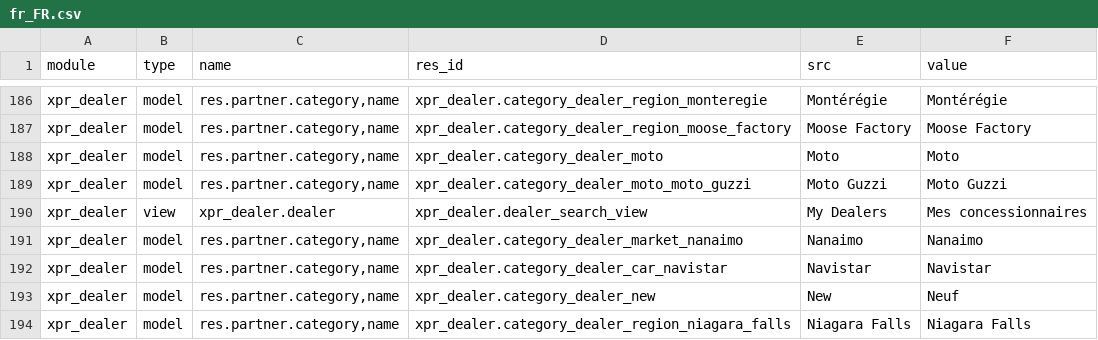
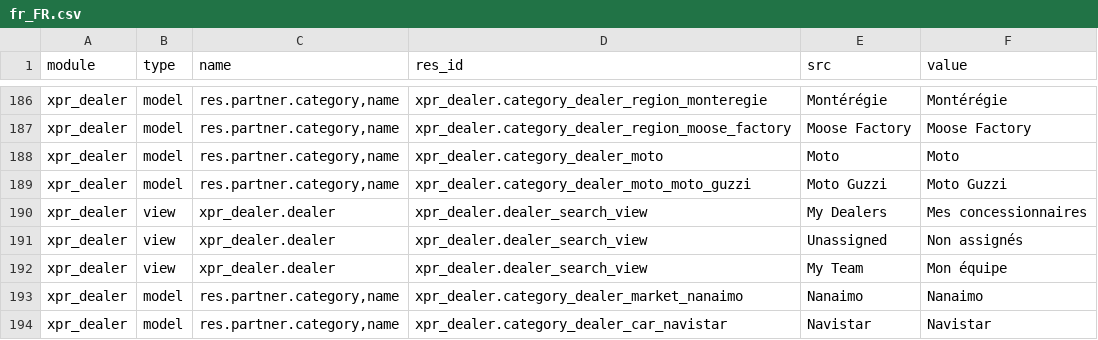
Before and after one commit to Xprima-ERP/odoo_addons, a CSV file: xpr_dealer/i18n/fr_FR.csv, drawn as a sheet; only a part is shown, gaps mark what is left out; the shorter side is filled out with more unchanged rows; the diff names each change by its address in the sheet, - before the commit and + after, or states it on an @@ line.

Commit message:
840 - New Dealer in my team filter

```diff
--- a/xpr_dealer/i18n/fr_FR.csv
+++ b/xpr_dealer/i18n/fr_FR.csv
+row 191: xpr_dealer | view | xpr_dealer.dealer | xpr_dealer.dealer_search_view | Unassigned | Non assignés
+row 192: xpr_dealer | view | xpr_dealer.dealer | xpr_dealer.dealer_search_view | My Team | Mon équipe
```
Also changed, not shown: 1 other file.
